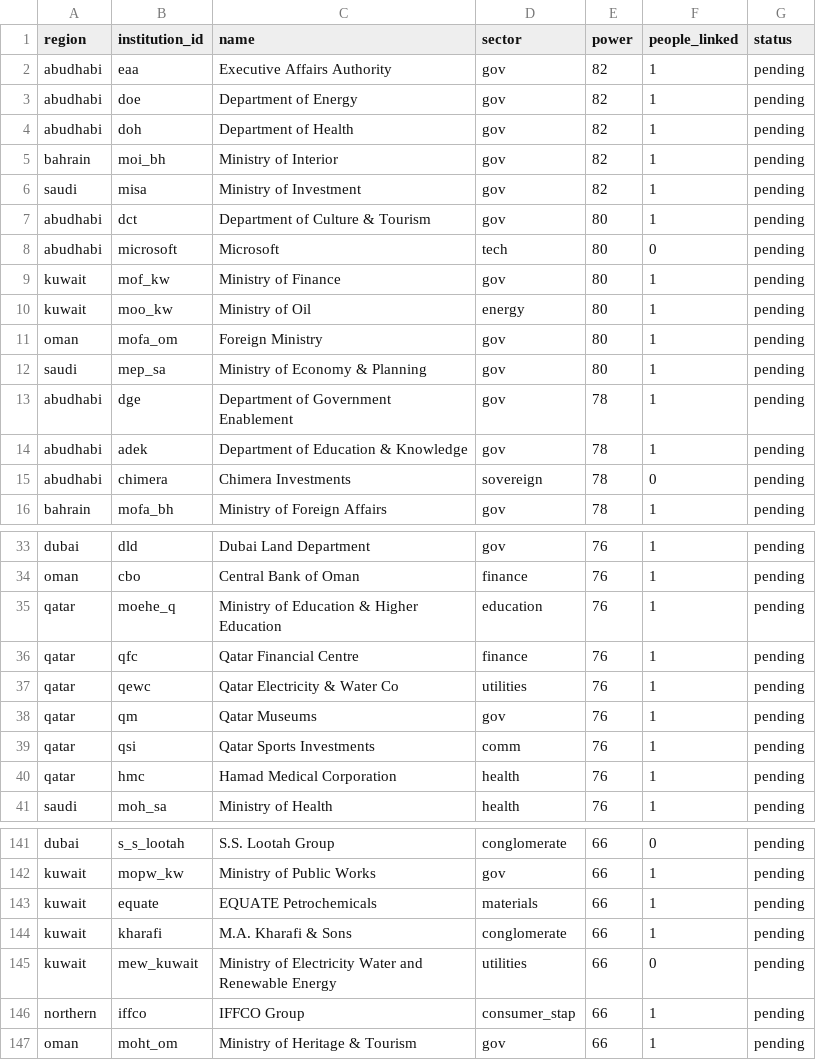
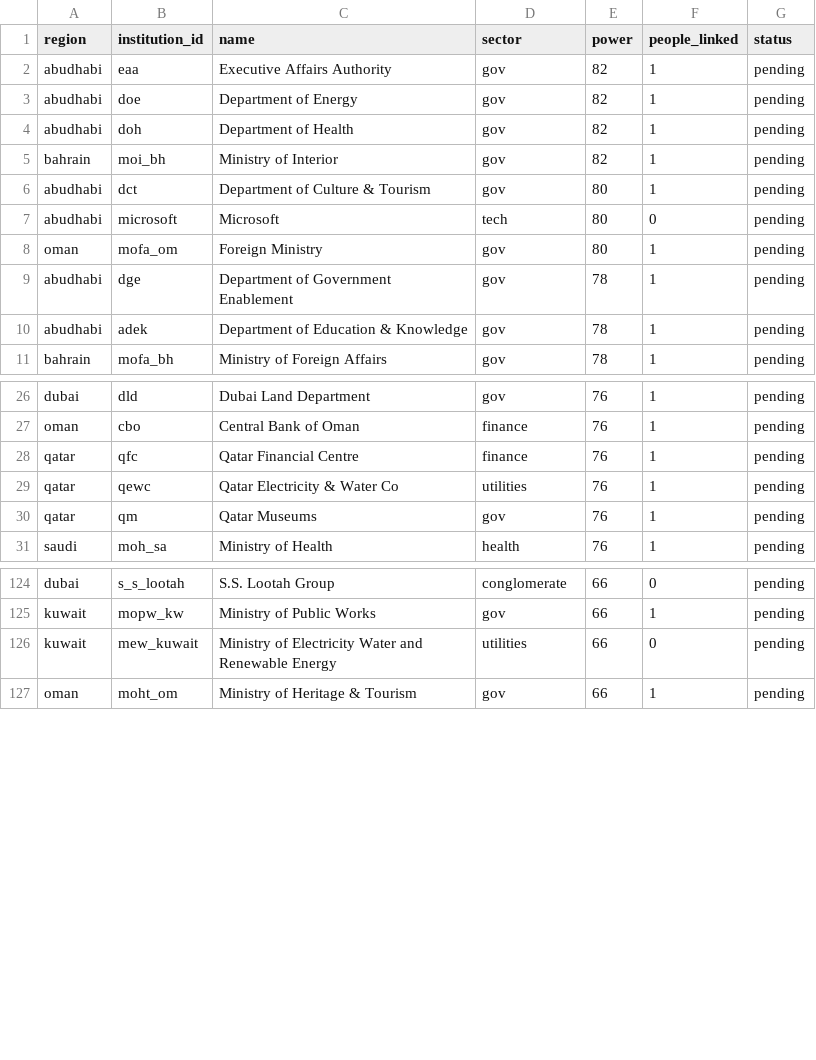
Before and after one commit to qizhangumich/power_network, a CSV file: data/backfill_queue.csv, drawn as a sheet; only a part is shown, gaps mark what is left out; the diff covers the shown part only.

```diff
--- a/data/backfill_queue.csv
+++ b/data/backfill_queue.csv
@@ -5,12 +5,7 @@ abudhabi,doh,Department of Health,gov,82,1,pending
 bahrain,moi_bh,Ministry of Interior,gov,82,1,pending
-saudi,misa,Ministry of Investment,gov,82,1,pending
 abudhabi,dct,Department of Culture & Tourism,gov,80,1,pending
 abudhabi,microsoft,Microsoft,tech,80,0,pending
-kuwait,mof_kw,Ministry of Finance,gov,80,1,pending
-kuwait,moo_kw,Ministry of Oil,energy,80,1,pending
 oman,mofa_om,Foreign Ministry,gov,80,1,pending
-saudi,mep_sa,Ministry of Economy & Planning,gov,80,1,pending
 abudhabi,dge,Department of Government Enablement,gov,78,1,pending
 abudhabi,adek,Department of Education & Knowledge,gov,78,1,pending
-abudhabi,chimera,Chimera Investments,sovereign,78,0,pending
 bahrain,mofa_bh,Ministry of Foreign Affairs,gov,78,1,pending
@@ -34,3 +27,2 @@ dubai,dld,Dubai Land Department,gov,76,1,pending
 oman,cbo,Central Bank of Oman,finance,76,1,pending
-qatar,moehe_q,Ministry of Education & Higher Education,education,76,1,pending
 qatar,qfc,Qatar Financial Centre,finance,76,1,pending
@@ -38,4 +30,2 @@ qatar,qewc,Qatar Electricity & Water Co,utilities,76,1,pending
 qatar,qm,Qatar Museums,gov,76,1,pending
-qatar,qsi,Qatar Sports Investments,comm,76,1,pending
-qatar,hmc,Hamad Medical Corporation,health,76,1,pending
 saudi,moh_sa,Ministry of Health,health,76,1,pending
@@ -142,6 +125,3 @@ dubai,s_s_lootah,S.S. Lootah Group,conglomerate,66,0,pending
 kuwait,mopw_kw,Ministry of Public Works,gov,66,1,pending
-kuwait,equate,EQUATE Petrochemicals,materials,66,1,pending
-kuwait,kharafi,M.A. Kharafi & Sons,conglomerate,66,1,pending
 kuwait,mew_kuwait,Ministry of Electricity Water and Renewable Energy,utilities,66,0,pending
-northern,iffco,IFFCO Group,consumer_stap,66,1,pending
 oman,moht_om,Ministry of Heritage & Tourism,gov,66,1,pending
```
Also changed, not shown: 10 removed rows elsewhere in this file, data/people.csv, data/roles.csv, 19 other files.
